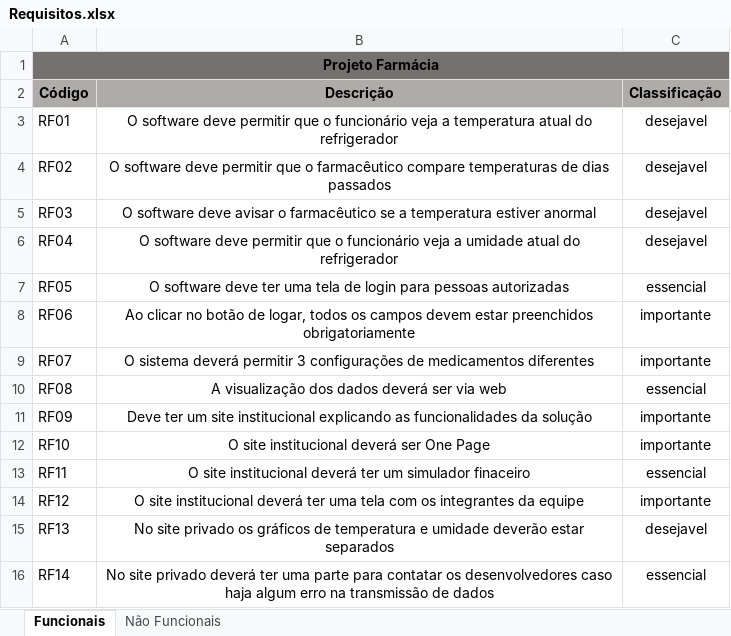
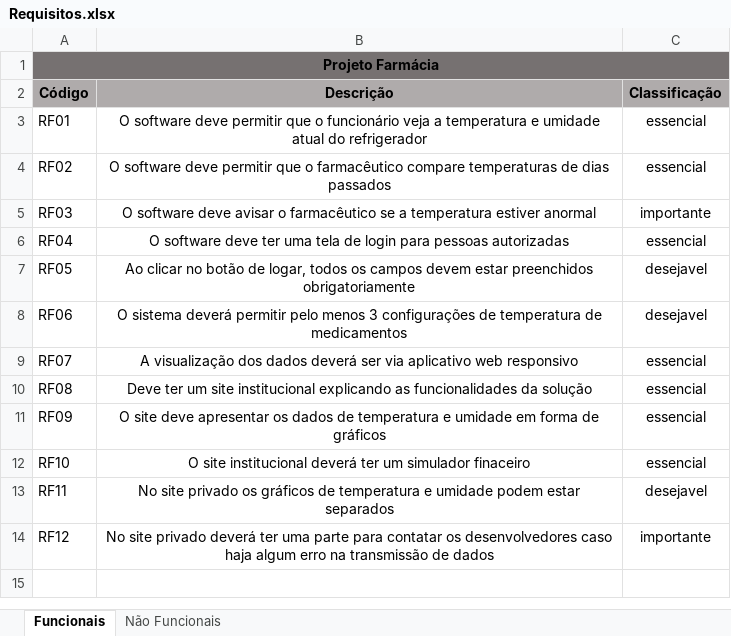
Before and after one commit to BandTec/grupo9-ads, an Excel workbook: documentacao/requisitos/Requisitos.xlsx, sheet Funcionais, drawn as a sheet; values as stored, in another font and other column widths than the file's, no borders; conditional formats not drawn; the diff names each change by its address in the sheet, - before the commit and + after, or states it on an @@ line.

```diff
--- a/documentacao/requisitos/Requisitos.xlsx (sheet Funcionais)
+++ b/documentacao/requisitos/Requisitos.xlsx (sheet Funcionais)
-B3 (Descrição): …a temperatura atual do…
+B3 (Descrição): …a temperatura e umidade atual do…
-C3:C4 (Classificação): desejavel
+C3:C4 (Classificação): essencial
-C5 (Classificação): desejavel
+C5 (Classificação): importante
-B6 (Descrição): …software deve permitir que o funcionário veja a umidade atual do refrigerador
+B6 (Descrição): …software deve ter uma tela de login para pessoas autorizadas
-C6 (Classificação): desejavel
+C6 (Classificação): essencial
-B7 (Descrição): O software deve ter uma tela de login para pessoas autorizadas
+B7 (Descrição): Ao clicar no botão de logar, todos os campos devem estar preenchidos obrigatoriamente
-C7 (Classificação): essencial
+C7 (Classificação): desejavel
-B8 (Descrição): Ao clicar no botão de logar, todos os campos devem estar preenchidos obrigatoriamente
+B8 (Descrição): O sistema deverá permitir pelo menos 3 configurações de temperatura de medicamentos
-C8 (Classificação): importante
+C8 (Classificação): desejavel
-B9 (Descrição): O sistema deverá permitir 3 configurações de medicamentos diferentes
+B9 (Descrição): A visualização dos dados deverá ser via aplicativo web responsivo
-C9 (Classificação): importante
+C9 (Classificação): essencial
-B10 (Descrição): A visualização dos dados deverá ser via web
+B10 (Descrição): Deve ter um site institucional explicando as funcionalidades da solução
-B11 (Descrição): Deve ter um site institucional explicando as funcionalidades da solução
+B11 (Descrição): O site deve apresentar os dados de temperatura e umidade em forma de gráficos
-C11:C12 (Classificação): importante
+C11:C12 (Classificação): essencial
-B12 (Descrição): …institucional deverá ser One Page
+B12 (Descrição): …institucional deverá ter um simulador finaceiro
-B13 (Descrição): O site institucional deverá ter um simulador finaceiro
+B13 (Descrição): No site privado os gráficos de temperatura e umidade podem estar separados
-C13 (Classificação): essencial
+C13 (Classificação): desejavel
-B14 (Descrição): O site institucional deverá ter uma tela com os integrantes da equipe
+B14 (Descrição): No site privado deverá ter uma parte para contatar os desenvolvedores caso haja algum erro na transmissão de dados
-row 15: RF13 | No site privado os gráficos de temperatura e umidade deverão estar separados | desejavel
-row 16: RF14 | No site privado deverá ter uma parte para contatar os desenvolvedores caso haja algum erro na transmissão de dados | essencial
```
Also changed, not shown: sheet Não Funcionais, documentacao/requisitos/product_backlog.xlsx, 1 other file.
